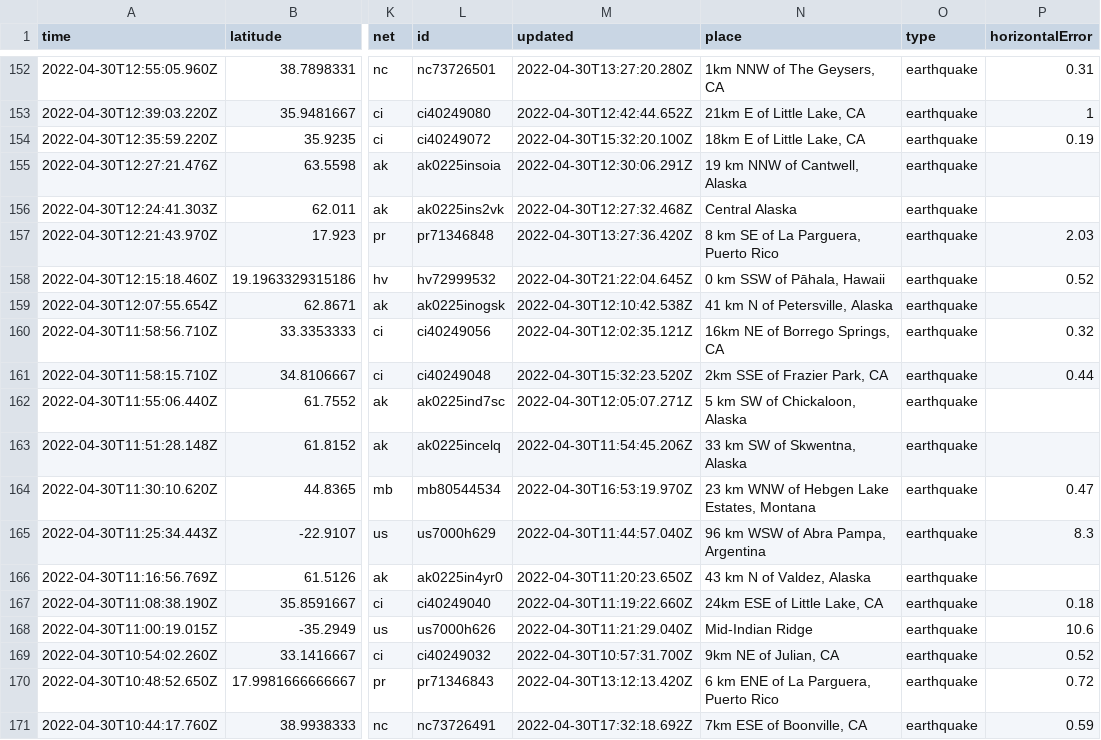
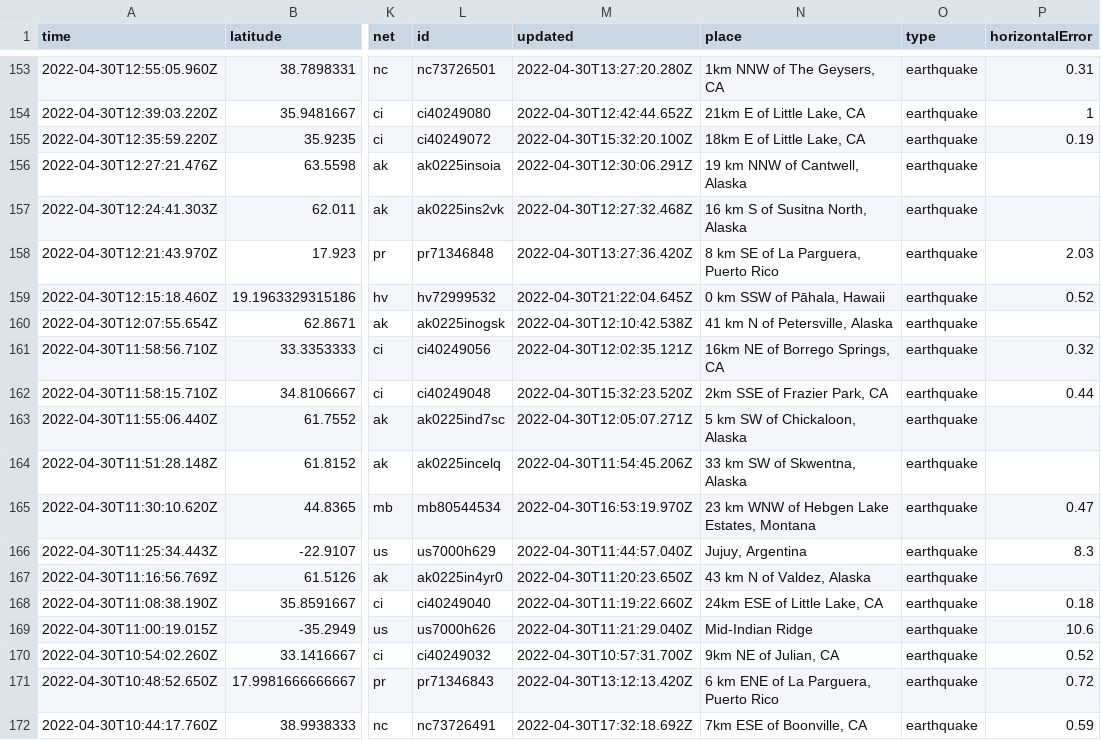
Before and after one commit to melfronczek/my-data-robot, a CSV file: usgs_current.csv, drawn as a sheet; only a part is shown, gaps mark what is left out; addresses are those after the commit; the diff covers the shown part only; the diff names each change by its address in the sheet, - before the commit and + after, or states it on an @@ line.

```diff
--- a/usgs_current.csv
+++ b/usgs_current.csv
-N157 (place): Central Alaska
+N157 (place): 16 km S of Susitna North, Alaska
-N166 (place): 96 km WSW of Abra Pampa, Argentina
+N166 (place): Jujuy, Argentina
```
Also changed, not shown: 1 added row, 3 removed rows and 6 edited cells elsewhere in this file.
